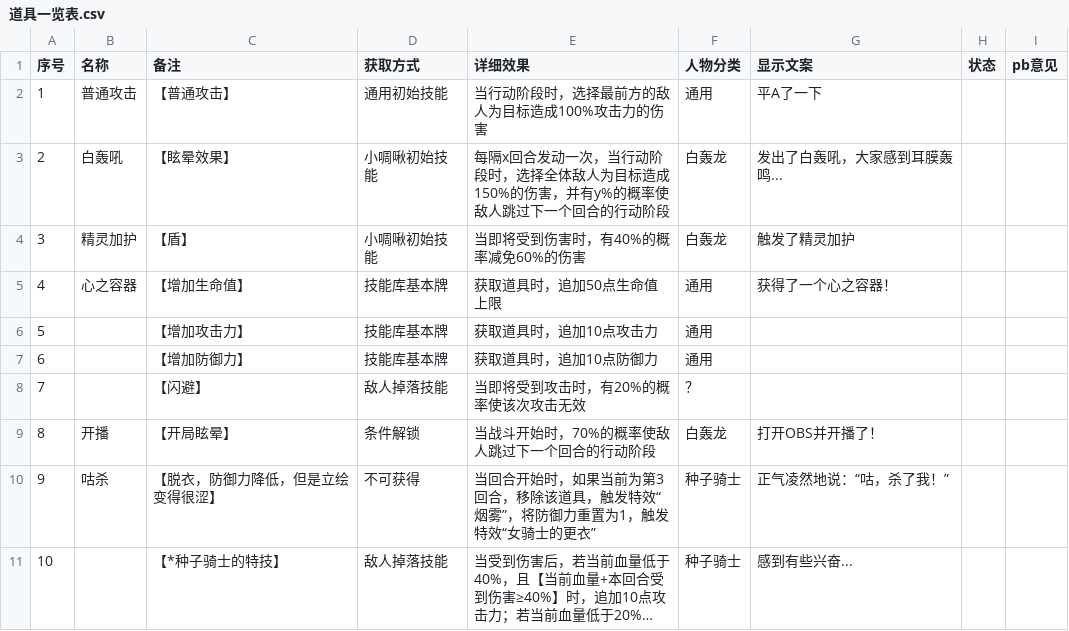
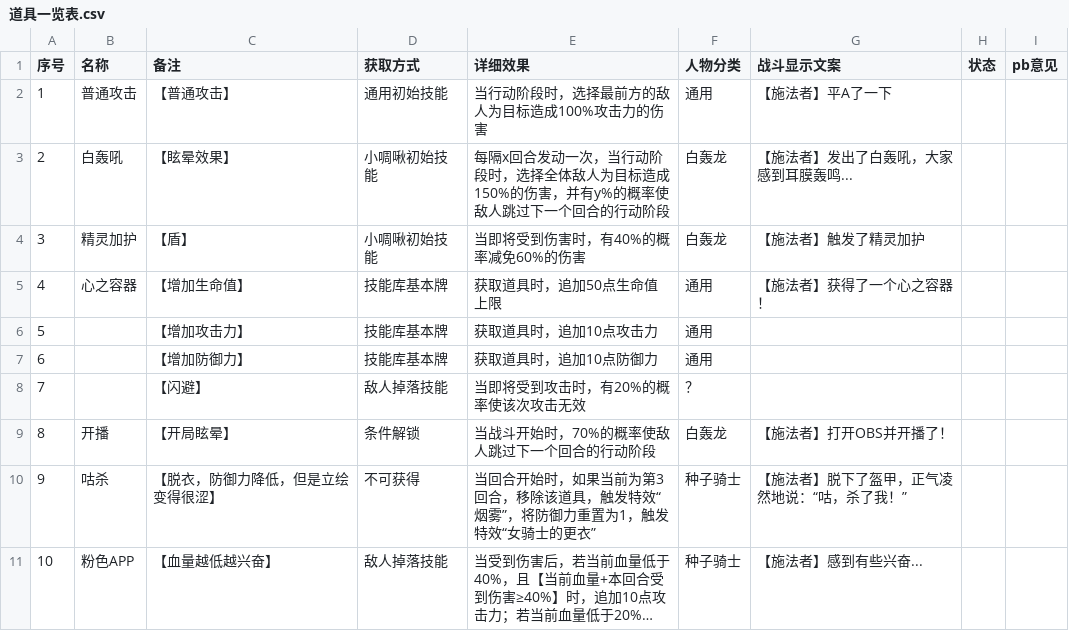
Before and after one commit to SkyCrystal/zjAdventure, a CSV file: 道具一览表.csv, drawn as a sheet; only a part is shown; long unchanged cells end in …; the diff covers the shown part only; the diff names each change by its address in the sheet, - before the commit and + after, or states it on an @@ line.

```diff
--- a/道具一览表.csv
+++ b/道具一览表.csv
-G1: 显示文案
+G1: 战斗显示文案
-G2 (战斗显示文案): 平A了一下
+G2 (战斗显示文案): 【施法者】平A了一下
-G3 (战斗显示文案): 发出了白轰吼，大家感到耳膜轰鸣...
+G3 (战斗显示文案): 【施法者】发出了白轰吼，大家感到耳膜轰鸣...
-G4 (战斗显示文案): 触发了精灵加护
+G4 (战斗显示文案): 【施法者】触发了精灵加护
-G5 (战斗显示文案): 获得了一个心之容器！
+G5 (战斗显示文案): 【施法者】获得了一个心之容器！
-G9 (战斗显示文案): 打开OBS并开播了！
+G9 (战斗显示文案): 【施法者】打开OBS并开播了！
-G10 (战斗显示文案): 正气凌然地说：“咕，杀了我！”
+G10 (战斗显示文案): 【施法者】脱下了盔甲，正气凌然地说：“咕，杀了我！”
-B11 (名称): (empty)
+B11 (名称): 粉色APP
-C11 (备注): 【*种子骑士的特技】
+C11 (备注): 【血量越低越兴奋】
-G11 (战斗显示文案): 感到有些兴奋...
+G11 (战斗显示文案): 【施法者】感到有些兴奋...
```
Also changed, not shown: 44 edited cells elsewhere in this file, 角色一览表.csv.
